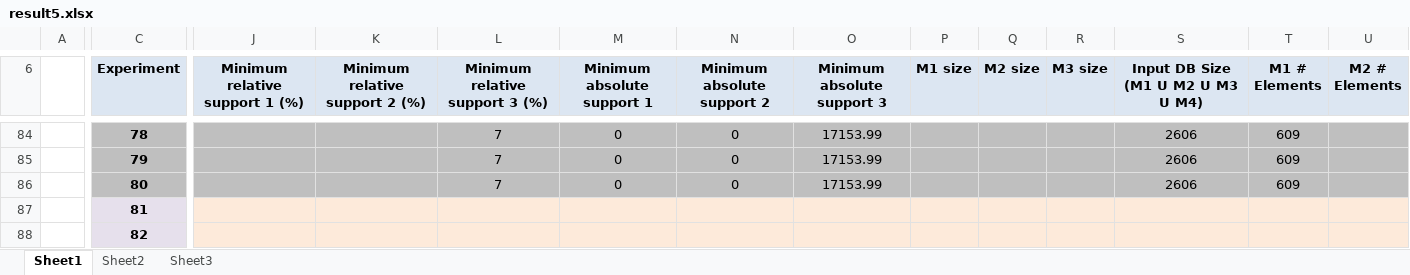
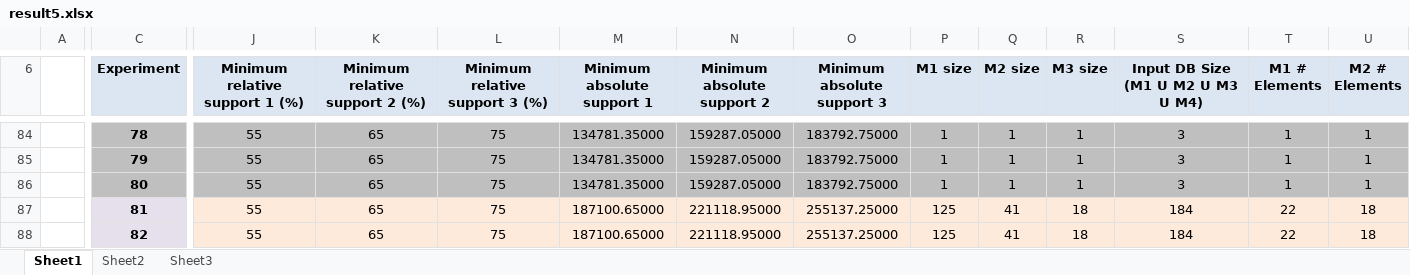
Before and after one commit to clezcano/Database-Generation-for-Itemset-Mining, an Excel workbook: result5.xlsx, sheet Sheet1, drawn as a sheet; only a part is shown, gaps mark what is left out; values as stored, in another font and other column widths than the file's, no borders; charts and pictures not drawn; the diff covers the shown part only; the diff names each change by its address in the sheet, - before the commit and + after, or states it on an @@ line.

```diff
--- a/result5.xlsx (sheet Sheet1)
+++ b/result5.xlsx (sheet Sheet1)
-J84:J88 (Minimum relative support 1 (%)): (empty)
+J84:J88 (Minimum relative support 1 (%)): 55
-K84:K88 (Minimum relative support 2 (%)): (empty)
+K84:K88 (Minimum relative support 2 (%)): 65
-L84:L86 (Minimum relative support 3 (%)): 7
+L84:L86 (Minimum relative support 3 (%)): 75
-M84:M86 (Minimum absolute support 1): 0
+M84:M86 (Minimum absolute support 1): 134781.35000
-N84:N86 (Minimum absolute support 2): 0
+N84:N86 (Minimum absolute support 2): 159287.05000
-O84:O86 (Minimum absolute support 3): 17153.99
+O84:O86 (Minimum absolute support 3): 183792.75000
-P84:P86 (M1 size): (empty)
+P84:P86 (M1 size): 1
-Q84:Q86 (M2 size): (empty)
+Q84:Q86 (M2 size): 1
-R84:R86 (M3 size): (empty)
+R84:R86 (M3 size): 1
-S84:S86: 2606
+S84:S86: 3
-T84:T86 (M1 # Elements): 609
+T84:T86 (M1 # Elements): 1
-U84:U86 (M2 # Elements): (empty)
+U84:U86 (M2 # Elements): 1
-L87:L88 (Minimum relative support 3 (%)): (empty)
+L87:L88 (Minimum relative support 3 (%)): 75
-M87:M88 (Minimum absolute support 1): (empty)
+M87:M88 (Minimum absolute support 1): 187100.65000
-N87:N88 (Minimum absolute support 2): (empty)
+N87:N88 (Minimum absolute support 2): 221118.95000
-O87:O88 (Minimum absolute support 3): (empty)
+O87:O88 (Minimum absolute support 3): 255137.25000
-P87:P88 (M1 size): (empty)
+P87:P88 (M1 size): 125
-Q87:Q88 (M2 size): (empty)
+Q87:Q88 (M2 size): 41
-R87:R88 (M3 size): (empty)
+R87:R88 (M3 size): 18
-S87:S88: (empty)
+S87:S88: 184
-T87:T88 (M1 # Elements): (empty)
+T87:T88 (M1 # Elements): 22
-U87:U88 (M2 # Elements): (empty)
+U87:U88 (M2 # Elements): 18
```
Also changed, not shown: 980 edited cells elsewhere in this sheet, charts or pictures, 1 other file.
